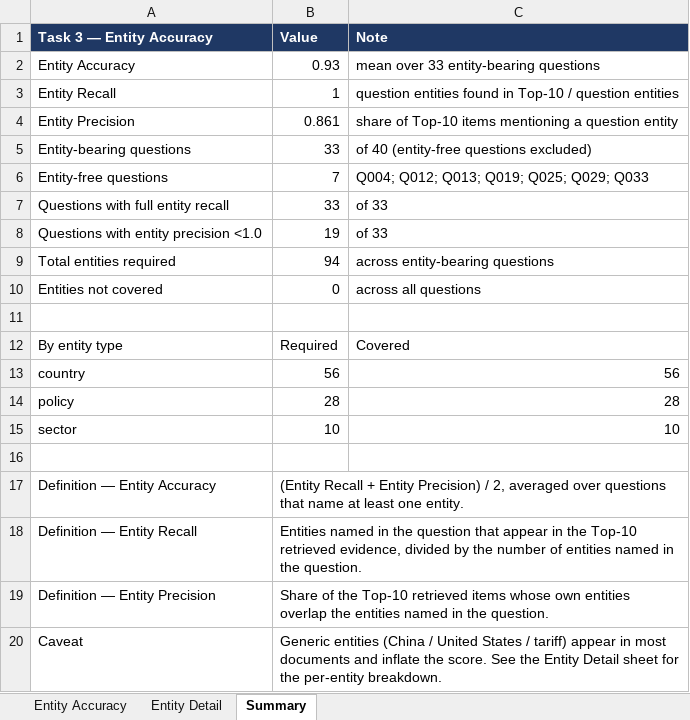
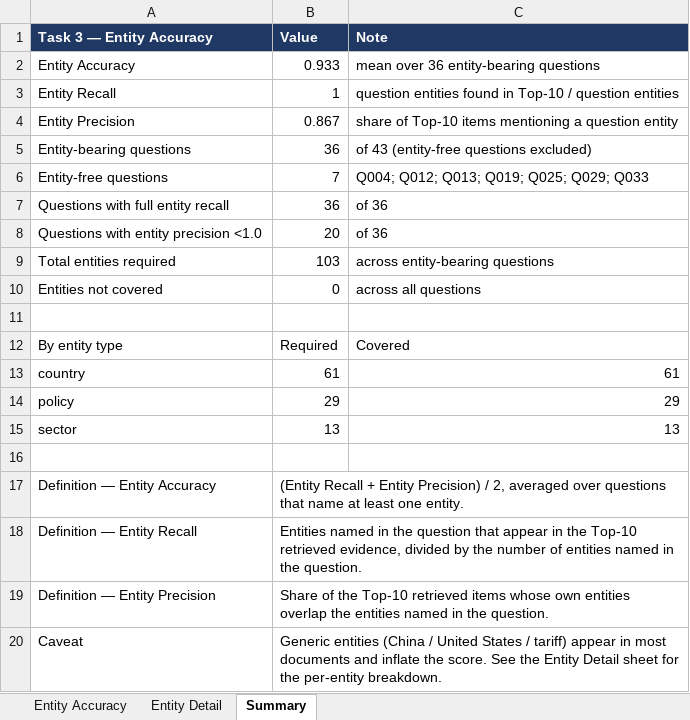
Before and after one commit to RiaYanvv/project, an Excel workbook: data/evaluation/entity_accuracy.xlsx, sheet Summary, drawn as a sheet; values as stored, in another font and other column widths than the file's, no borders; the diff names each change by its address in the sheet, - before the commit and + after, or states it on an @@ line.

```diff
--- a/data/evaluation/entity_accuracy.xlsx (sheet Summary)
+++ b/data/evaluation/entity_accuracy.xlsx (sheet Summary)
-B2 (Value): 0.93
+B2 (Value): 0.933
-C2 (Note): mean over 33 entity-bearing questions
+C2 (Note): mean over 36 entity-bearing questions
-B4 (Value): 0.861
+B4 (Value): 0.867
-B5 (Value): 33
+B5 (Value): 36
-C5 (Note): of 40 (entity-free questions excluded)
+C5 (Note): of 43 (entity-free questions excluded)
-B7 (Value): 33
+B7 (Value): 36
-C7:C8 (Note): of 33
+C7:C8 (Note): of 36
-B8 (Value): 19
+B8 (Value): 20
-B9 (Value): 94
+B9 (Value): 103
-B13 (Value): 56
+B13 (Value): 61
-C13 (Note): 56
+C13 (Note): 61
-B14 (Value): 28
+B14 (Value): 29
-C14 (Note): 28
+C14 (Note): 29
-B15 (Value): 10
+B15 (Value): 13
-C15 (Note): 10
+C15 (Note): 13
```
Also changed, not shown: sheet Entity Detail, sheet Entity Accuracy, data/evaluation/optimized/entity_accuracy.xlsx, data/evaluation/optimized/retrieval_results.xlsx, 17 other files.
